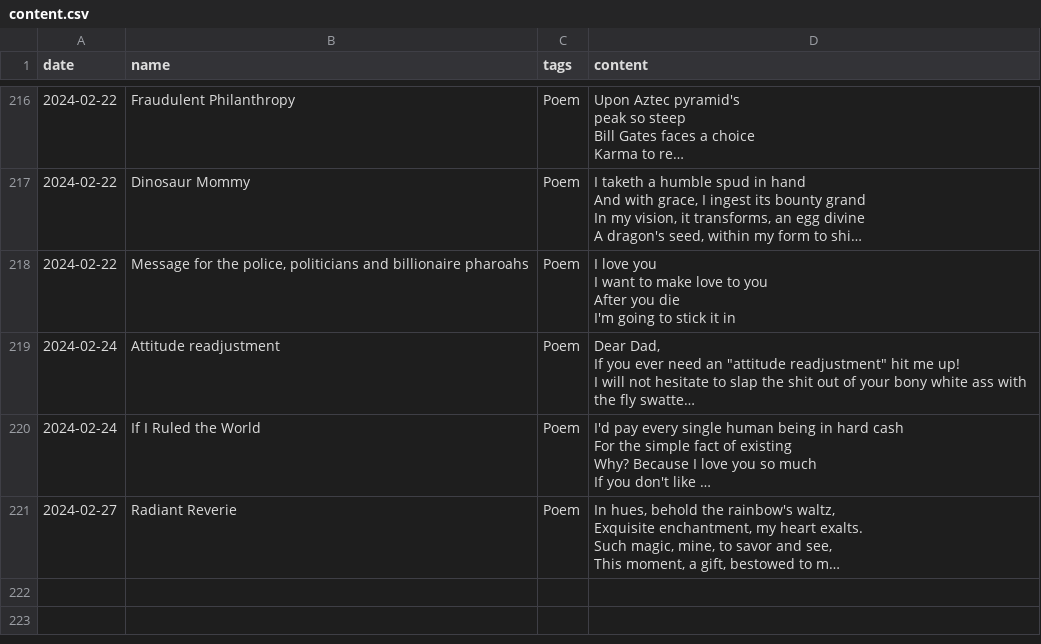
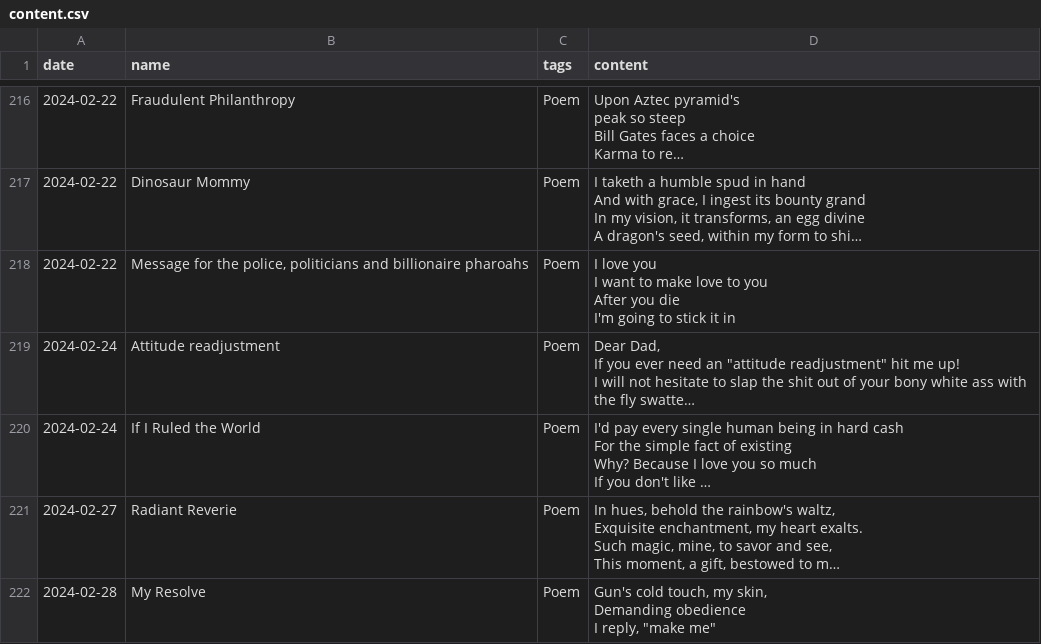
Before and after one commit to i-ght/codify, a CSV file: data/content.csv, drawn as a sheet; only a part is shown, gaps mark what is left out; long unchanged cells end in …; ↵ is a line break in a cell; the diff names each change by its address in the sheet, - before the commit and + after, or states it on an @@ line.

Commit message:
add My Resolve

```diff
--- a/data/content.csv
+++ b/data/content.csv
+row 222: 2024-02-28 | My Resolve | Poem | Gun's cold touch, my skin, ↵ Demanding obedience ↵ I reply, "make me"
```
Also changed, not shown: 1 other file.
